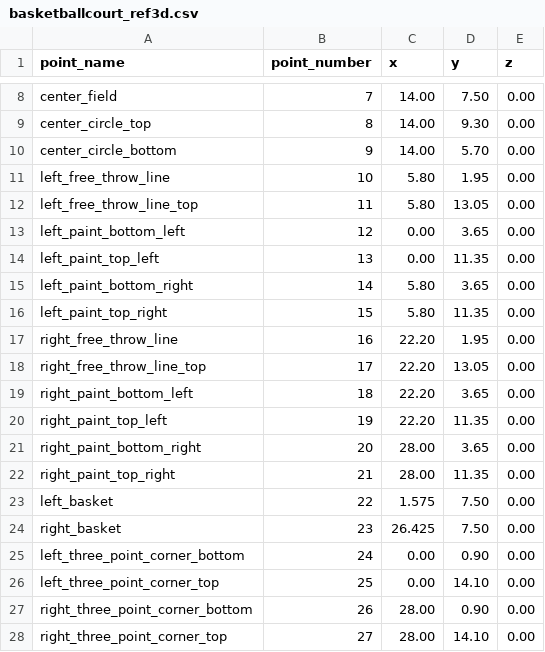
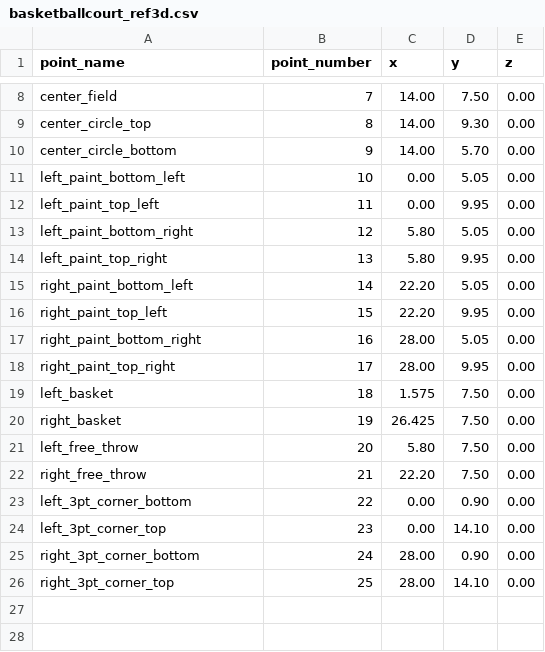
Before and after one commit to vaila-multimodaltoolbox/vaila, a CSV file: vaila/models/basketballcourt_ref3d.csv, drawn as a sheet; only a part is shown, gaps mark what is left out.

```diff
--- a/vaila/models/basketballcourt_ref3d.csv
+++ b/vaila/models/basketballcourt_ref3d.csv
@@ -10,19 +10,17 @@ center_circle_top,8,14.00,9.30,0.00
 center_circle_bottom,9,14.00,5.70,0.00
-left_free_throw_line,10,5.80,1.95,0.00
-left_free_throw_line_top,11,5.80,13.05,0.00
-left_paint_bottom_left,12,0.00,3.65,0.00
-left_paint_top_left,13,0.00,11.35,0.00
-left_paint_bottom_right,14,5.80,3.65,0.00
-left_paint_top_right,15,5.80,11.35,0.00
-right_free_throw_line,16,22.20,1.95,0.00
-right_free_throw_line_top,17,22.20,13.05,0.00
-right_paint_bottom_left,18,22.20,3.65,0.00
-right_paint_top_left,19,22.20,11.35,0.00
-right_paint_bottom_right,20,28.00,3.65,0.00
-right_paint_top_right,21,28.00,11.35,0.00
-left_basket,22,1.575,7.50,0.00
-right_basket,23,26.425,7.50,0.00
-left_three_point_corner_bottom,24,0.00,0.90,0.00
-left_three_point_corner_top,25,0.00,14.10,0.00
-right_three_point_corner_bottom,26,28.00,0.90,0.00
-right_three_point_corner_top,27,28.00,14.10,0.00
+left_paint_bottom_left,10,0.00,5.05,0.00
+left_paint_top_left,11,0.00,9.95,0.00
+left_paint_bottom_right,12,5.80,5.05,0.00
+left_paint_top_right,13,5.80,9.95,0.00
+right_paint_bottom_left,14,22.20,5.05,0.00
+right_paint_top_left,15,22.20,9.95,0.00
+right_paint_bottom_right,16,28.00,5.05,0.00
+right_paint_top_right,17,28.00,9.95,0.00
+left_basket,18,1.575,7.50,0.00
+right_basket,19,26.425,7.50,0.00
+left_free_throw,20,5.80,7.50,0.00
+right_free_throw,21,22.20,7.50,0.00
+left_3pt_corner_bottom,22,0.00,0.90,0.00
+left_3pt_corner_top,23,0.00,14.10,0.00
+right_3pt_corner_bottom,24,28.00,0.90,0.00
+right_3pt_corner_top,25,28.00,14.10,0.00
```
Also changed, not shown: 10 other files.
